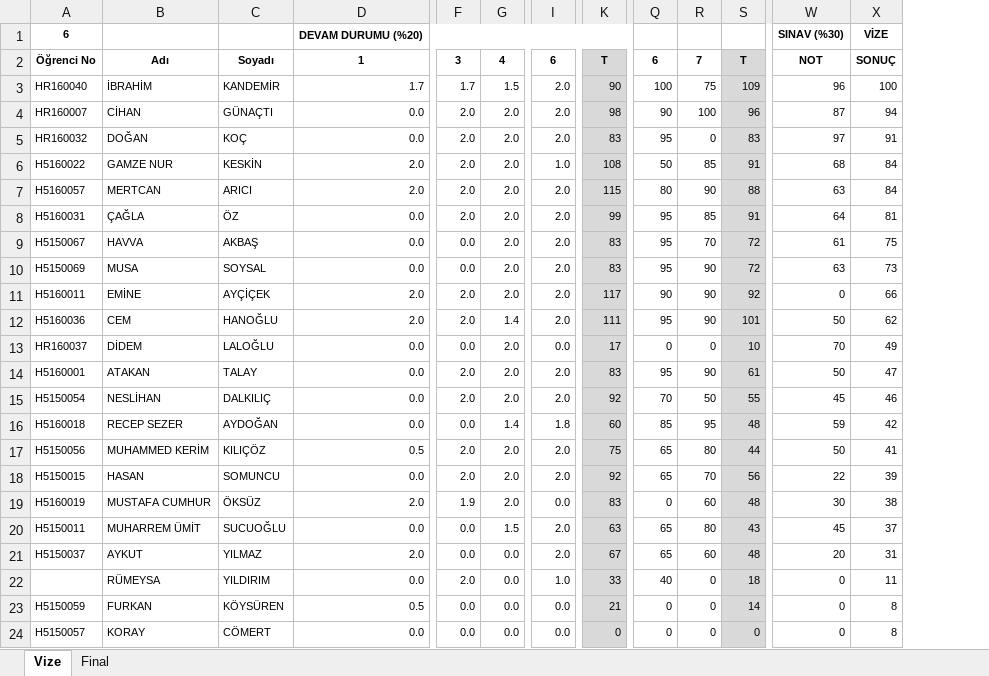
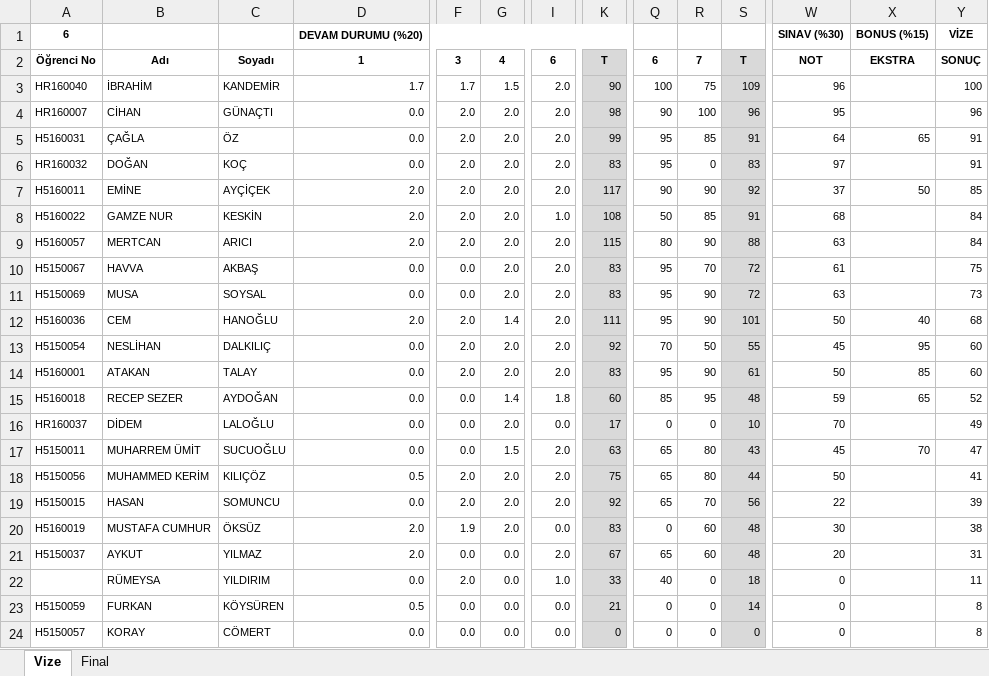
Before and after one commit to ozkansari/MyCourses, an Excel workbook: AdvancedJava_2017Autumn/_docs/NotlarIleriJavaGuz2017.xlsx, sheet Vize, drawn as a sheet; only a part is shown, gaps mark what is left out; values as stored, in another font and other column widths than the file's, no borders; conditional formats not drawn; removed rows and columns are numbered as before the commit, all else as after; rows hold the shown columns only; the diff names each change by its address in the sheet, - before the commit and + after, or states it on an @@ line.

Commit message:
ileri java notlar

```diff
--- a/AdvancedJava_2017Autumn/_docs/NotlarIleriJavaGuz2017.xlsx (sheet Vize)
+++ b/AdvancedJava_2017Autumn/_docs/NotlarIleriJavaGuz2017.xlsx (sheet Vize)
+column X, rows 1-2: BONUS (%15) | EKSTRA; row 12: 40; row 17: 70
-W4: 87
+W4: 95
-Y4: 94
+Y4: 96
+row 5: H5160031 | ÇAĞLA | ÖZ | 0.0 | 2.0 | 2.0 | 2.0 | 99 | 95 | 85 | 91 | 64 | 65 | 91
+row 7: H5160011 | EMİNE | AYÇİÇEK | 2.0 | 2.0 | 2.0 | 2.0 | 117 | 90 | 90 | 92 | 37 | 50 | 85
-row 8: H5160031 | ÇAĞLA | ÖZ | 0.0 | 2.0 | 2.0 | 2.0 | 99 | 95 | 85 | 91 | 64 | 81
-row 11: H5160011 | EMİNE | AYÇİÇEK | 2.0 | 2.0 | 2.0 | 2.0 | 117 | 90 | 90 | 92 | 0 | 66
-Y12: 62
+Y12: 68
+row 13: H5150054 | NESLİHAN | DALKILIÇ | 0.0 | 2.0 | 2.0 | 2.0 | 92 | 70 | 50 | 55 | 45 | 95 | 60
+row 14: H5160001 | ATAKAN | TALAY | 0.0 | 2.0 | 2.0 | 2.0 | 83 | 95 | 90 | 61 | 50 | 85 | 60
+row 15: H5160018 | RECEP SEZER | AYDOĞAN | 0.0 | 0.0 | 1.4 | 1.8 | 60 | 85 | 95 | 48 | 59 | 65 | 52
-row 14: H5160001 | ATAKAN | TALAY | 0.0 | 2.0 | 2.0 | 2.0 | 83 | 95 | 90 | 61 | 50 | 47
-row 15: H5150054 | NESLİHAN | DALKILIÇ | 0.0 | 2.0 | 2.0 | 2.0 | 92 | 70 | 50 | 55 | 45 | 46
-A17: H5160018
+A17: H5150011
-B17: RECEP SEZER
+B17: MUHARREM ÜMİT
-C17: AYDOĞAN
+C17: SUCUOĞLU
-G17: 1.4
+G17: 1.5
-I17: 1.8
+I17: 2.0
-K17: 60
+K17: 63
-Q17: 85
+Q17: 65
-R17: 95
+R17: 80
-S17: 48
+S17: 43
-W17: 59
+W17: 45
-Y17: 42
+Y17: 47
-row 20: H5150011 | MUHARREM ÜMİT | SUCUOĞLU | 0.0 | 0.0 | 1.5 | 2.0 | 63 | 65 | 80 | 43 | 45 | 37
```
Also changed, not shown: sheet Final, formulas that keep their value, 2 other files.
